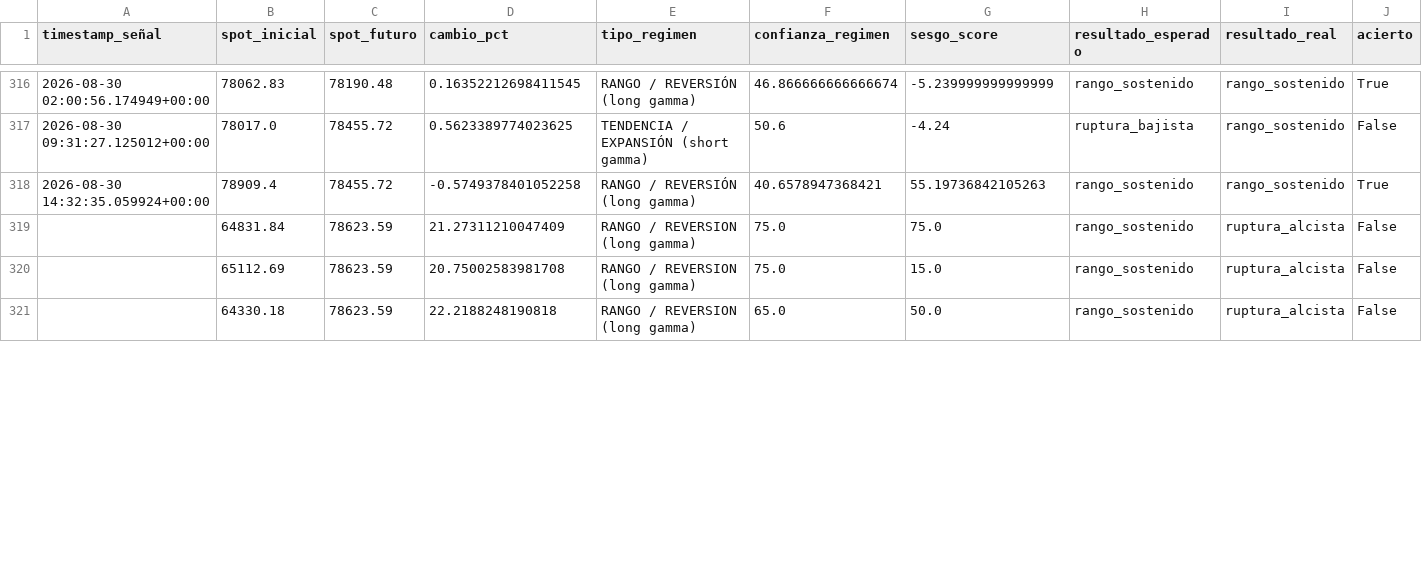
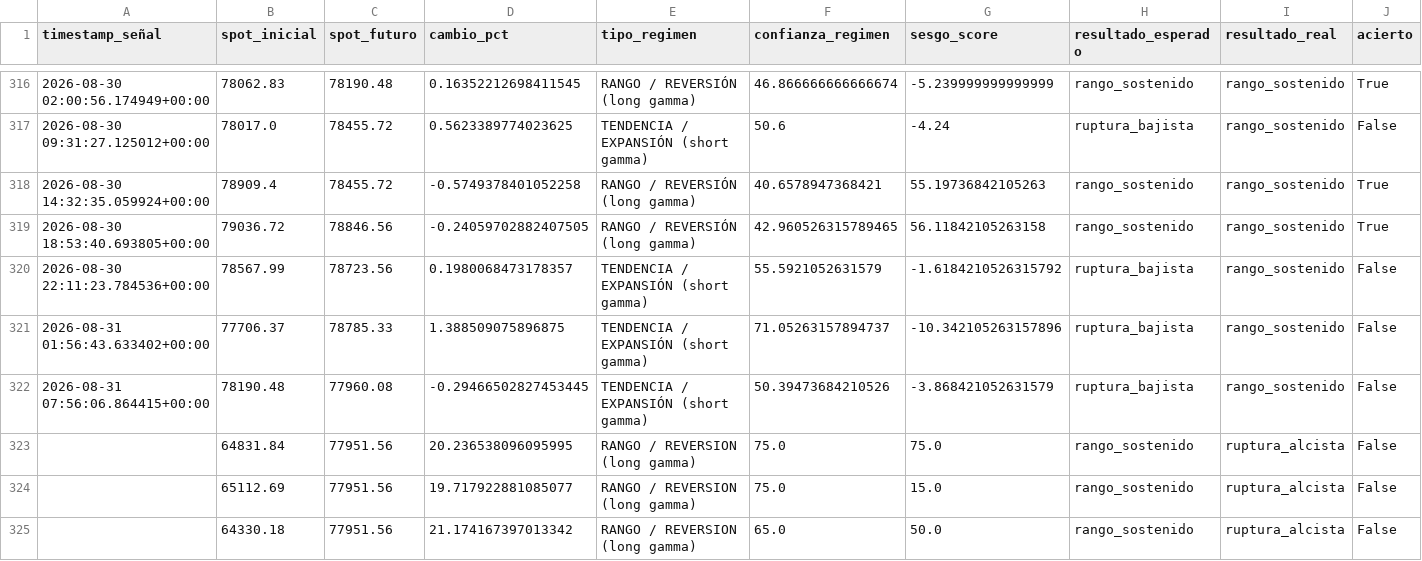
Before and after one commit to Alezmee/btc-quant-gex, a CSV file: data/forward_test_resultados.csv, drawn as a sheet; only a part is shown, gaps mark what is left out; addresses are those after the commit; rows hold the shown columns only; the diff covers the shown part only; the diff names each change by its address in the sheet, - before the commit and + after, or states it on an @@ line.

```diff
--- a/data/forward_test_resultados.csv
+++ b/data/forward_test_resultados.csv
+row 319: 2026-08-30 18:53:40.693805+00:00 | 79036.72 | 78846.56 | -0.24059702882407505 | RANGO / REVERSIÓN (long gamma) | 42.960526315789465 | 56.11842105263158 | rango_sostenido | rango_sostenido | True
+row 320: 2026-08-30 22:11:23.784536+00:00 | 78567.99 | 78723.56 | 0.1980068473178357 | TENDENCIA / EXPANSIÓN (short gamma) | 55.5921052631579 | -1.6184210526315792 | ruptura_bajista | rango_sostenido | False
+row 321: 2026-08-31 01:56:43.633402+00:00 | 77706.37 | 78785.33 | 1.388509075896875 | TENDENCIA / EXPANSIÓN (short gamma) | 71.05263157894737 | -10.342105263157896 | ruptura_bajista | rango_sostenido | False
+row 322: 2026-08-31 07:56:06.864415+00:00 | 78190.48 | 77960.08 | -0.29466502827453445 | TENDENCIA / EXPANSIÓN (short gamma) | 50.39473684210526 | -3.868421052631579 | ruptura_bajista | rango_sostenido | False
-C323:C325 (spot_futuro): 78623.59
+C323:C325 (spot_futuro): 77951.56
-D323 (cambio_pct): 21.27311210047409
+D323 (cambio_pct): 20.236538096095995
-D324 (cambio_pct): 20.75002583981708
+D324 (cambio_pct): 19.717922881085077
-D325 (cambio_pct): 22.2188248190818
+D325 (cambio_pct): 21.174167397013342
```
Also changed, not shown: 118 edited cells elsewhere in this file, data/historico_snapshots.csv.
